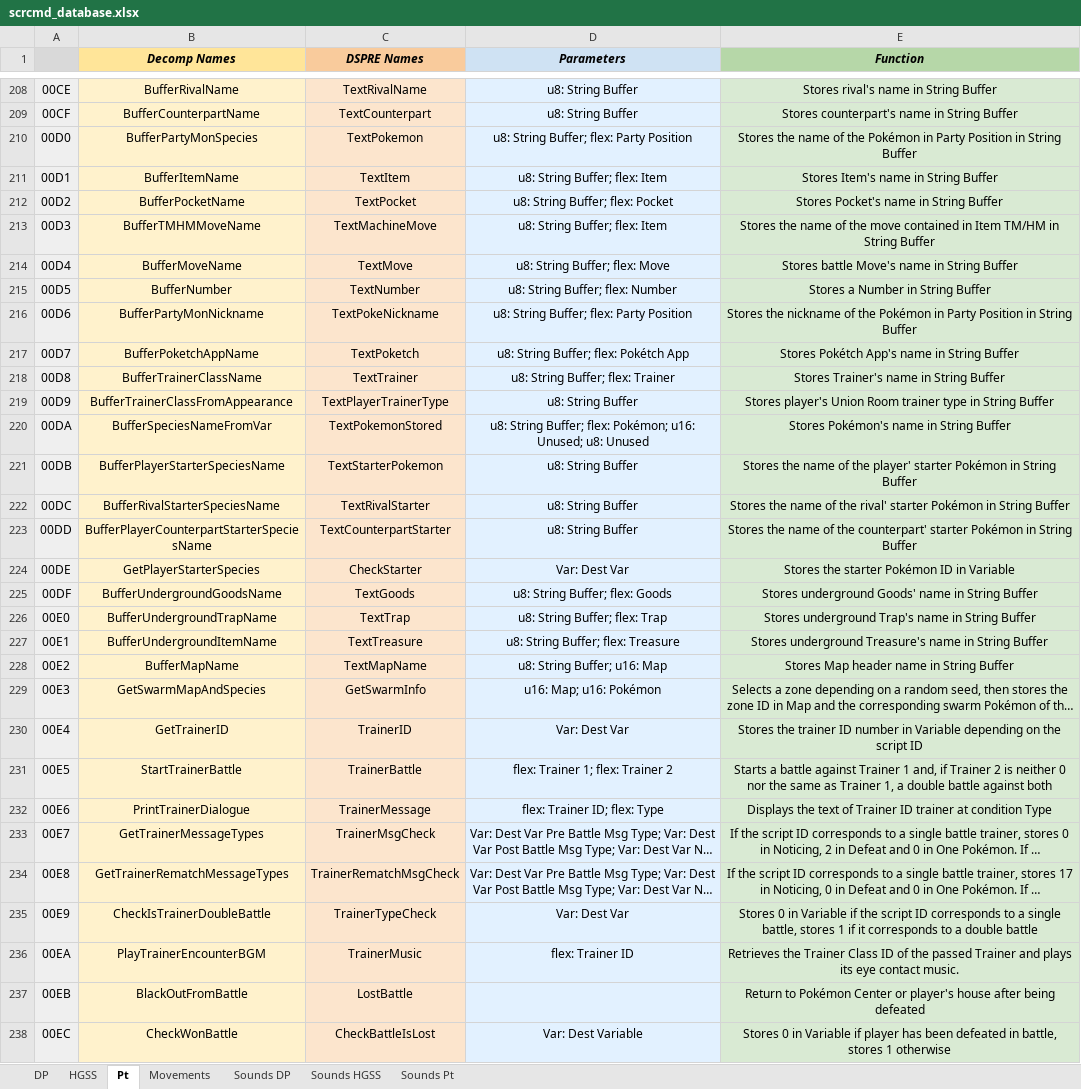
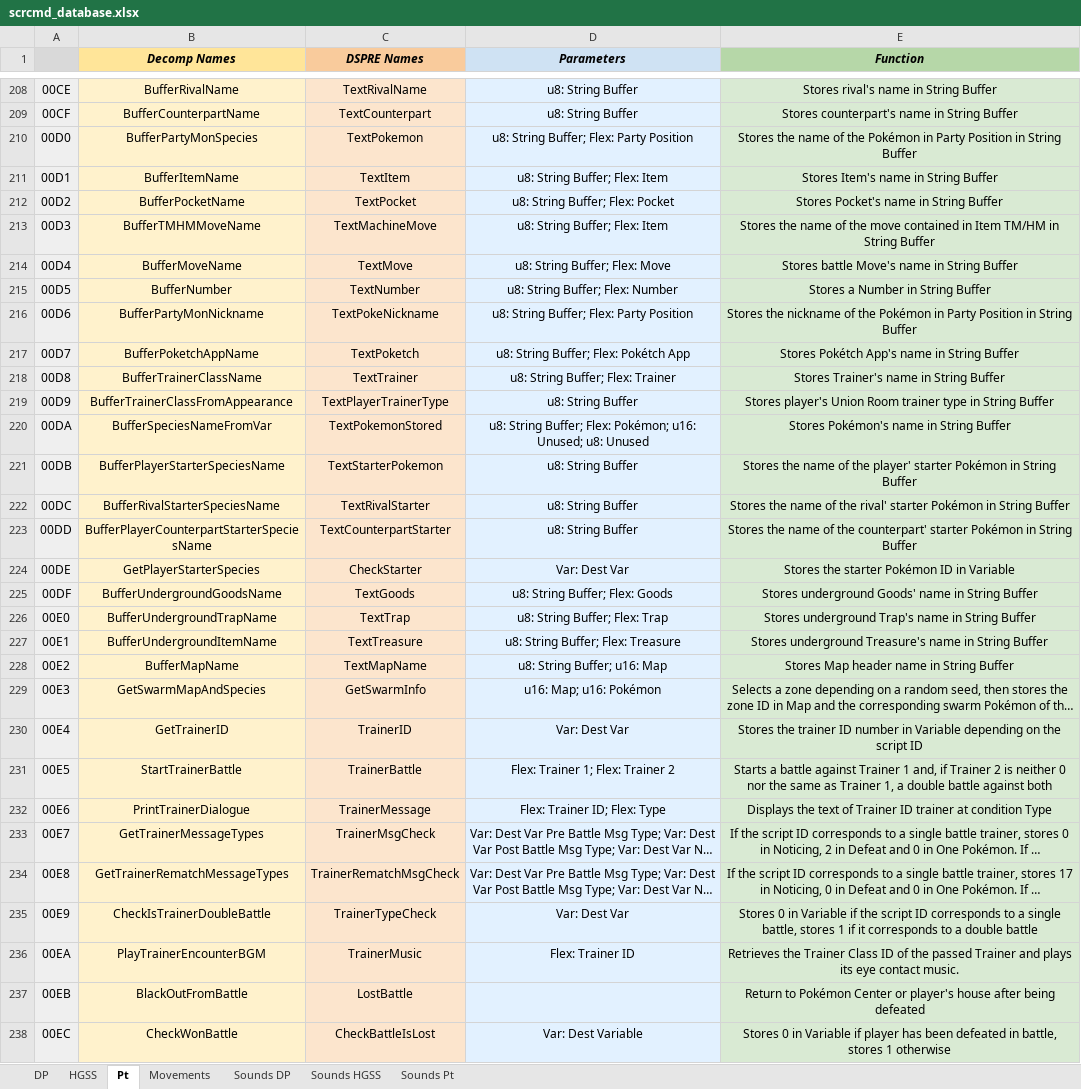
Before and after one commit to DS-Pokemon-Rom-Editor/scrcmd-database, an Excel workbook: sheets/scrcmd_database.xlsx, sheet Pt, drawn as a sheet; only a part is shown, gaps mark what is left out; long unchanged cells end in …; values as stored, in another font and other column widths than the file's, no borders; the diff covers the shown part only; the diff names each change by its address in the sheet, - before the commit and + after, or states it on an @@ line.

Commit message:
capitalize Flex in sheet

```diff
--- a/sheets/scrcmd_database.xlsx (sheet Pt)
+++ b/sheets/scrcmd_database.xlsx (sheet Pt)
-D210 (Parameters): u8: String Buffer; flex: Party Position
+D210 (Parameters): u8: String Buffer; Flex: Party Position
-D211 (Parameters): u8: String Buffer; flex: Item
+D211 (Parameters): u8: String Buffer; Flex: Item
-D212 (Parameters): u8: String Buffer; flex: Pocket
+D212 (Parameters): u8: String Buffer; Flex: Pocket
-D213 (Parameters): u8: String Buffer; flex: Item
+D213 (Parameters): u8: String Buffer; Flex: Item
-D214 (Parameters): u8: String Buffer; flex: Move
+D214 (Parameters): u8: String Buffer; Flex: Move
-D215 (Parameters): u8: String Buffer; flex: Number
+D215 (Parameters): u8: String Buffer; Flex: Number
-D216 (Parameters): u8: String Buffer; flex: Party Position
+D216 (Parameters): u8: String Buffer; Flex: Party Position
-D217 (Parameters): u8: String Buffer; flex: Pokétch App
+D217 (Parameters): u8: String Buffer; Flex: Pokétch App
-D218 (Parameters): u8: String Buffer; flex: Trainer
+D218 (Parameters): u8: String Buffer; Flex: Trainer
-D220 (Parameters): …String Buffer; flex: Pokémon; u16:…
+D220 (Parameters): …String Buffer; Flex: Pokémon; u16:…
-D225 (Parameters): u8: String Buffer; flex: Goods
+D225 (Parameters): u8: String Buffer; Flex: Goods
-D226 (Parameters): u8: String Buffer; flex: Trap
+D226 (Parameters): u8: String Buffer; Flex: Trap
-D227 (Parameters): u8: String Buffer; flex: Treasure
+D227 (Parameters): u8: String Buffer; Flex: Treasure
-D231 (Parameters): flex: Trainer 1; flex: Trainer 2
+D231 (Parameters): Flex: Trainer 1; Flex: Trainer 2
-D232 (Parameters): flex: Trainer ID; flex: Type
+D232 (Parameters): Flex: Trainer ID; Flex: Type
-D236 (Parameters): flex: Trainer ID
+D236 (Parameters): Flex: Trainer ID
```
Also changed, not shown: 139 edited cells elsewhere in this sheet, sheet DP, sheet HGSS, 2 other files.
